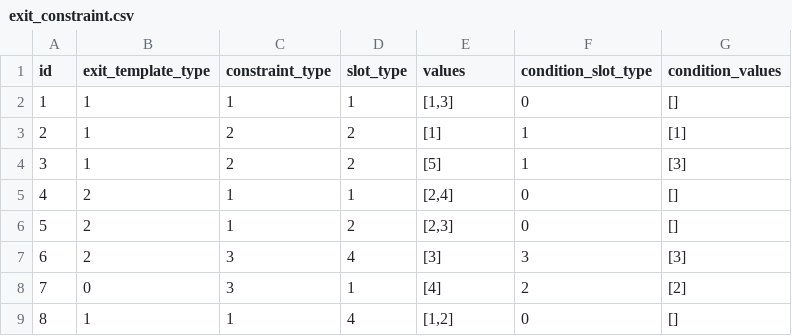
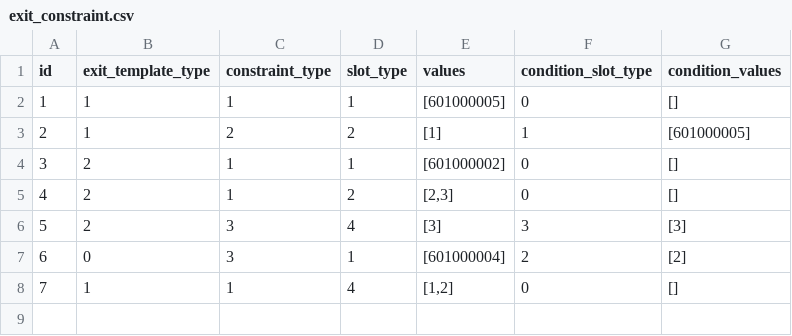
Before and after one commit to yjhan211/orbtail-server, a CSV file: network/Common/csv/exit_constraint.csv, drawn as a sheet; removed rows and columns are numbered as before the commit, all else as after; the diff names each change by its address in the sheet, - before the commit and + after, or states it on an @@ line.

Commit message:
#78. Common 동기화

```diff
--- a/network/Common/csv/exit_constraint.csv
+++ b/network/Common/csv/exit_constraint.csv
-E2 (values): [1,3]
+E2 (values): [601000005]
-G3 (condition_values): [1]
+G3 (condition_values): [601000005]
-row 4: 3 | 1 | 2 | 2 | [5] | 1 | [3]
@@ column A (id) renumbered from row 4 down @@
-E4 (values): [2,4]
+E4 (values): [601000002]
-E7 (values): [4]
+E7 (values): [601000004]
```
